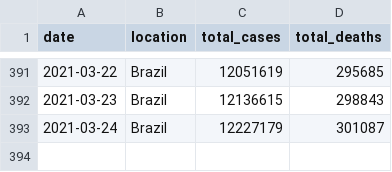
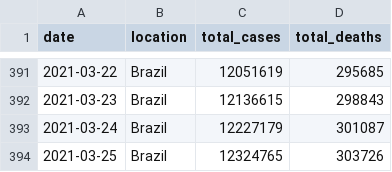
Before and after one commit to marcelo-tibau/covid-19, a CSV file: brazil-prediction.csv, drawn as a sheet; only a part is shown, gaps mark what is left out.

Commit message:
Update March 26

```diff
--- a/brazil-prediction.csv
+++ b/brazil-prediction.csv
@@ -393 +393,2 @@ date,location,total_cases,total_deaths
 2021-03-24,Brazil,12227179,301087
+2021-03-25,Brazil,12324765,303726
```
